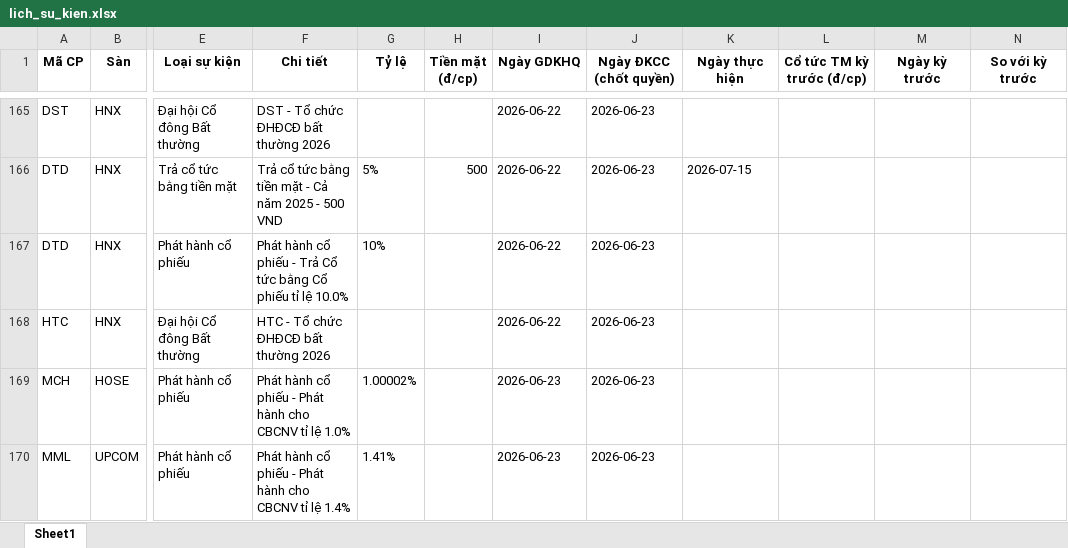
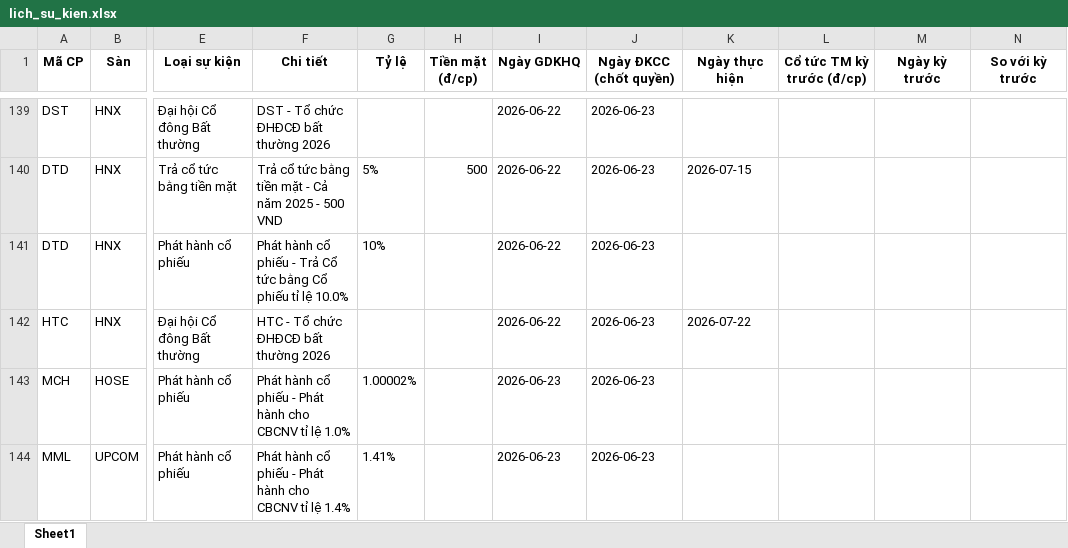
Before and after one commit to thanhungtrang2508-collab/TNKB, an Excel workbook: data/lich_su_kien.xlsx, sheet Sheet1, drawn as a sheet; only a part is shown, gaps mark what is left out; values as stored, in another font and other column widths than the file's, no borders; addresses are those after the commit; the diff covers the shown part only; the diff names each change by its address in the sheet, - before the commit and + after, or states it on an @@ line.

```diff
--- a/data/lich_su_kien.xlsx (sheet Sheet1)
+++ b/data/lich_su_kien.xlsx (sheet Sheet1)
-K142 (Ngày thực hiện): (empty)
+K142 (Ngày thực hiện): 2026-07-22
```
Also changed, not shown: 12 added rows, 28 removed rows, 1 moved row and 3 edited cells elsewhere in this sheet, 3 other files.
